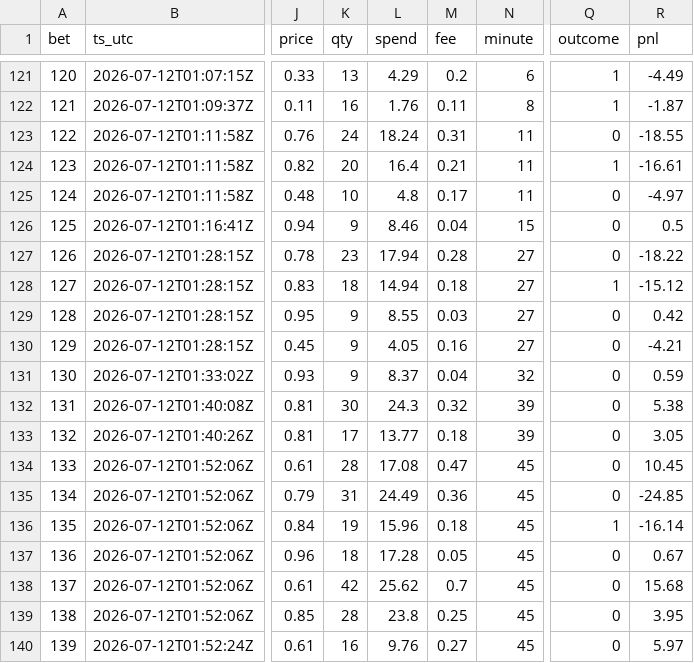
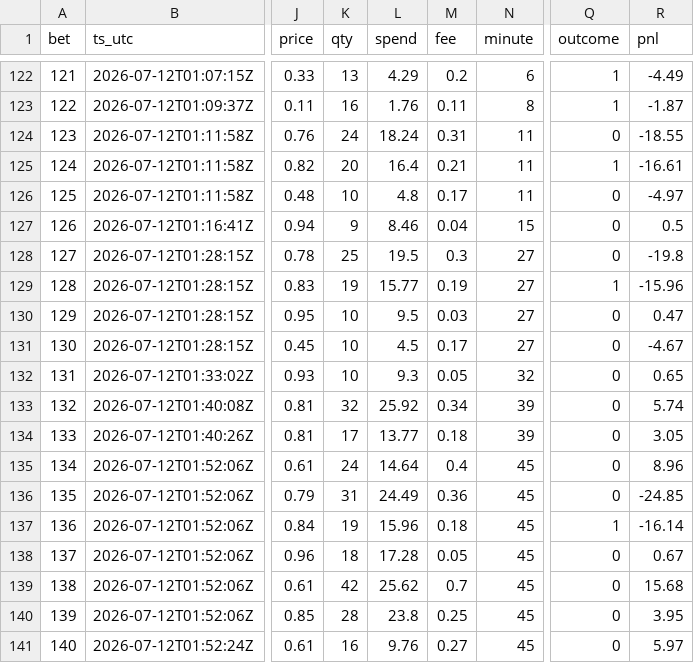
Before and after one commit to DavidGao520/xante-wc, a CSV file: bets.csv, drawn as a sheet; only a part is shown, gaps mark what is left out; addresses are those after the commit; the diff covers the shown part only; the diff names each change by its address in the sheet, - before the commit and + after, or states it on an @@ line.

```diff
--- a/bets.csv
+++ b/bets.csv
@@ column A (bet) renumbered from row 101 down @@
-K128 (qty): 23
+K128 (qty): 25
-L128 (spend): 17.94
+L128 (spend): 19.5
-M128 (fee): 0.28
+M128 (fee): 0.3
-R128 (pnl): -18.22
+R128 (pnl): -19.8
-K129 (qty): 18
+K129 (qty): 19
-L129 (spend): 14.94
+L129 (spend): 15.77
-M129 (fee): 0.18
+M129 (fee): 0.19
-R129 (pnl): -15.12
+R129 (pnl): -15.96
-K130:K132 (qty): 9
+K130:K132 (qty): 10
-L130 (spend): 8.55
+L130 (spend): 9.5
-R130 (pnl): 0.42
+R130 (pnl): 0.47
-L131 (spend): 4.05
+L131 (spend): 4.5
-M131 (fee): 0.16
+M131 (fee): 0.17
-R131 (pnl): -4.21
+R131 (pnl): -4.67
-L132 (spend): 8.37
+L132 (spend): 9.3
-M132 (fee): 0.04
+M132 (fee): 0.05
-R132 (pnl): 0.59
+R132 (pnl): 0.65
-K133 (qty): 30
+K133 (qty): 32
-L133 (spend): 24.3
+L133 (spend): 25.92
-M133 (fee): 0.32
+M133 (fee): 0.34
-R133 (pnl): 5.38
+R133 (pnl): 5.74
-K135 (qty): 28
+K135 (qty): 24
-L135 (spend): 17.08
+L135 (spend): 14.64
-M135 (fee): 0.47
+M135 (fee): 0.4
-R135 (pnl): 10.45
+R135 (pnl): 8.96
```
Also changed, not shown: 1 added row and 25 edited cells elsewhere in this file, 1 other file.
